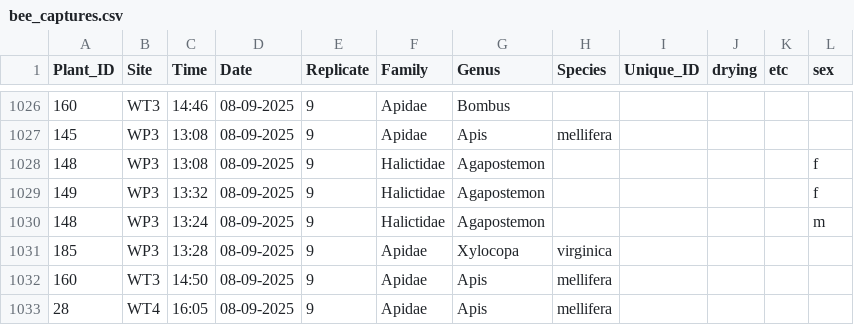
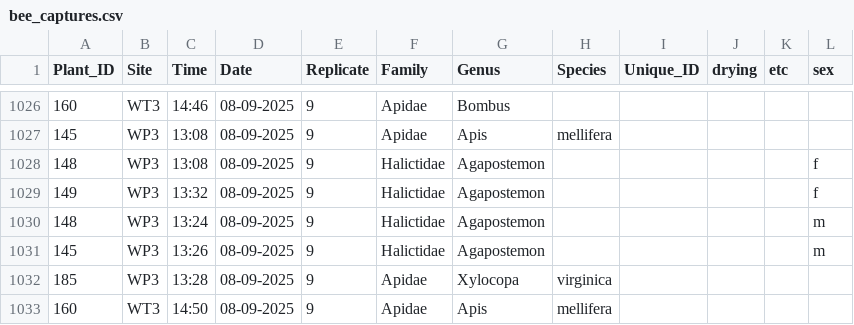
Before and after one commit to Audrey-netizen/turbpe, a CSV file: spreadsheets/bee_captures.csv, drawn as a sheet; only a part is shown, gaps mark what is left out; the shorter side is filled out with more unchanged rows; the diff names each change by its address in the sheet, - before the commit and + after, or states it on an @@ line.

Commit message:
update

```diff
--- a/spreadsheets/bee_captures.csv
+++ b/spreadsheets/bee_captures.csv
+row 1031: 145 | WP3 | 13:26 | 08-09-2025 | 9 | Halictidae | Agapostemon |  |  |  |  | m
```
